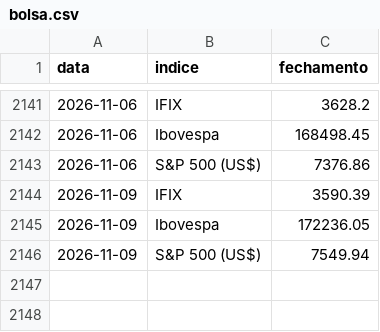
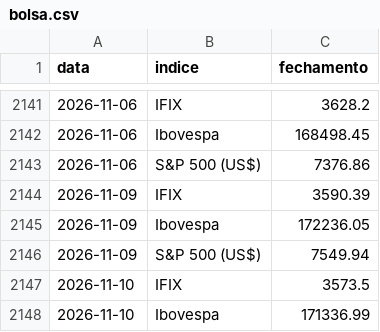
Before and after one commit to pietrosalvador5-boop/painel-previmpa, a CSV file: dados/bolsa.csv, drawn as a sheet; only a part is shown, gaps mark what is left out.

```diff
--- a/dados/bolsa.csv
+++ b/dados/bolsa.csv
@@ -2146 +2146,3 @@ data,indice,fechamento
 2026-11-09,S&P 500 (US$),7549.94
+2026-11-10,IFIX,3573.5
+2026-11-10,Ibovespa,171336.99
```
Also changed, not shown: dados/ettj.csv, dados/ima.csv, 2 other files.
